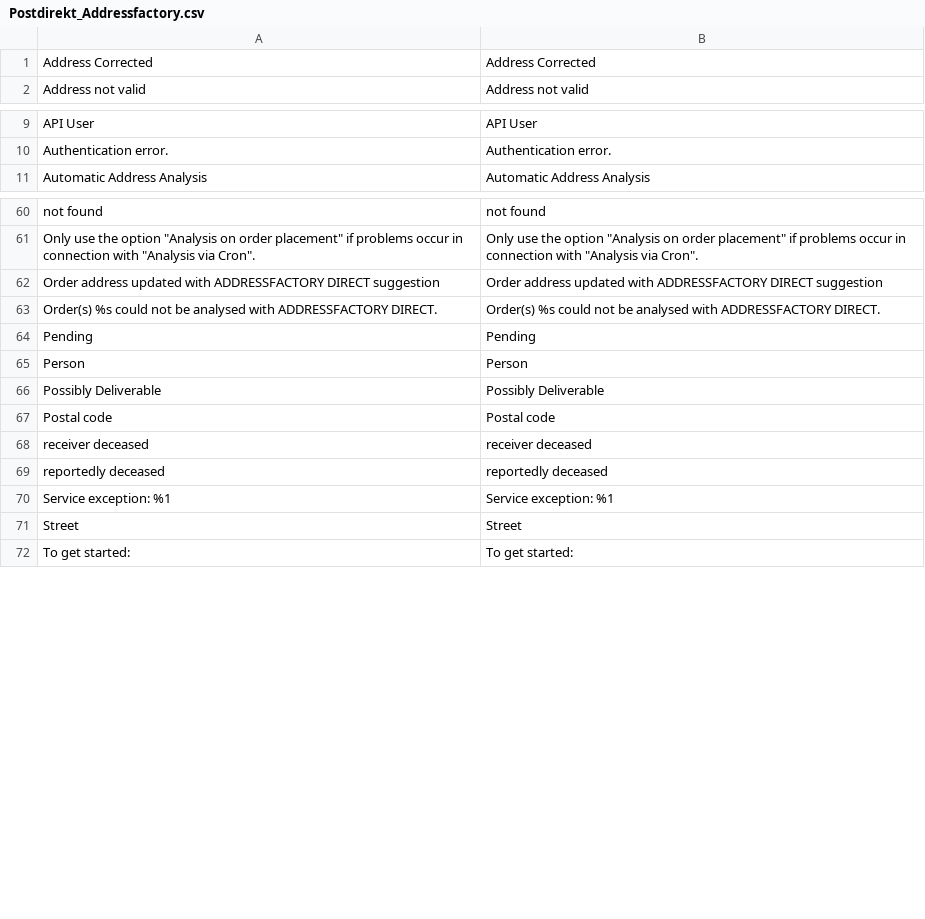
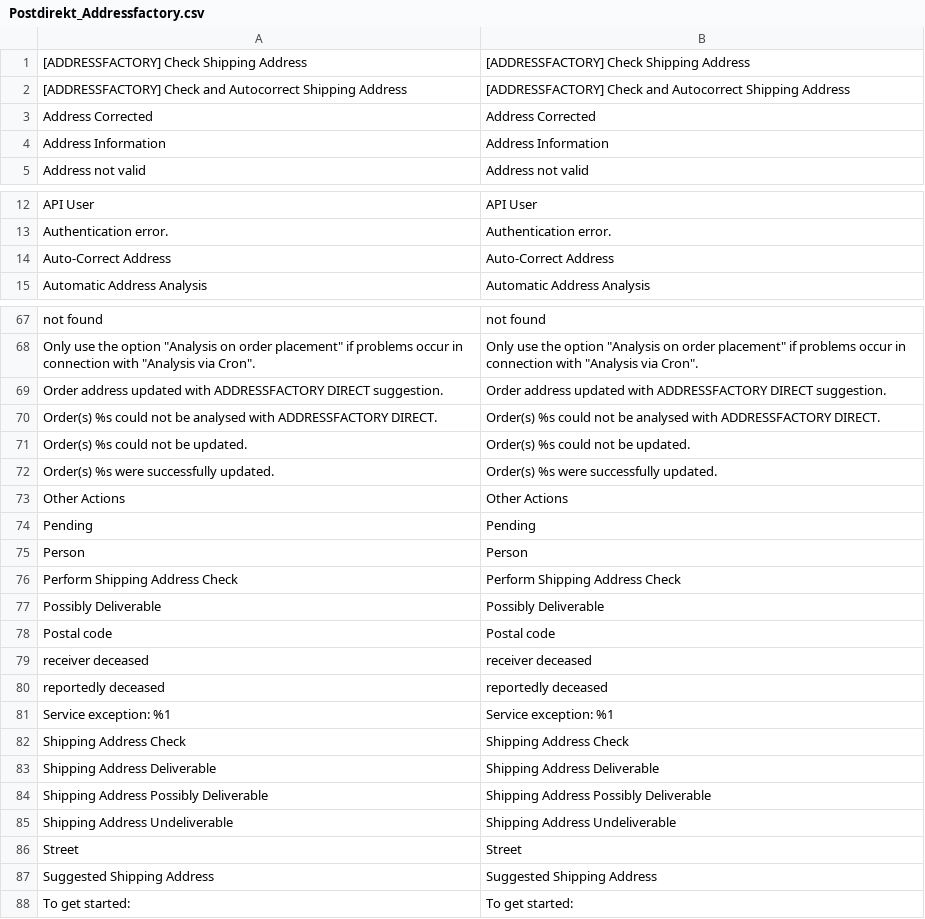
Before and after one commit to netresearch/deutschepost-module-addressfactory-m1, a CSV file: src/app/locale/en_US/Postdirekt_Addressfactory.csv, drawn as a sheet; only a part is shown, gaps mark what is left out; the diff covers the shown part only.

```diff
--- a/src/app/locale/en_US/Postdirekt_Addressfactory.csv
+++ b/src/app/locale/en_US/Postdirekt_Addressfactory.csv
@@ -1,2 +1,5 @@
+"[ADDRESSFACTORY] Check Shipping Address","[ADDRESSFACTORY] Check Shipping Address"
+"[ADDRESSFACTORY] Check and Autocorrect Shipping Address","[ADDRESSFACTORY] Check and Autocorrect Shipping Address"
 "Address Corrected","Address Corrected"
+"Address Information","Address Information"
 "Address not valid","Address not valid"
@@ -10,2 +13,3 @@
 "Authentication error.","Authentication error."
+"Auto-Correct Address","Auto-Correct Address"
 "Automatic Address Analysis","Automatic Address Analysis"
@@ -61,6 +68,10 @@
 "Only use the option ""Analysis on order placement"" if problems occur in connection with ""Analysis via Cron"".","Only use the option ""Analysis on order placement"" if problems occur in connection with ""Analysis via Cron""."
-"Order address updated with ADDRESSFACTORY DIRECT suggestion","Order address updated with ADDRESSFACTORY DIRECT suggestion"
+"Order address updated with ADDRESSFACTORY DIRECT suggestion.","Order address updated with ADDRESSFACTORY DIRECT suggestion."
 "Order(s) %s could not be analysed with ADDRESSFACTORY DIRECT.","Order(s) %s could not be analysed with ADDRESSFACTORY DIRECT."
+"Order(s) %s could not be updated.","Order(s) %s could not be updated."
+"Order(s) %s were successfully updated.","Order(s) %s were successfully updated."
+"Other Actions","Other Actions"
 "Pending","Pending"
 "Person","Person"
+"Perform Shipping Address Check","Perform Shipping Address Check"
 "Possibly Deliverable","Possibly Deliverable"
@@ -70,3 +81,8 @@
 "Service exception: %1","Service exception: %1"
+"Shipping Address Check","Shipping Address Check"
+"Shipping Address Deliverable","Shipping Address Deliverable"
+"Shipping Address Possibly Deliverable","Shipping Address Possibly Deliverable"
+"Shipping Address Undeliverable","Shipping Address Undeliverable"
 "Street","Street"
+"Suggested Shipping Address","Suggested Shipping Address"
 "To get started:","To get started:"
```
Also changed, not shown: 4 added rows and 2 edited cells elsewhere in this file, src/app/locale/de_DE/Postdirekt_Addressfactory.csv, 14 other files.
